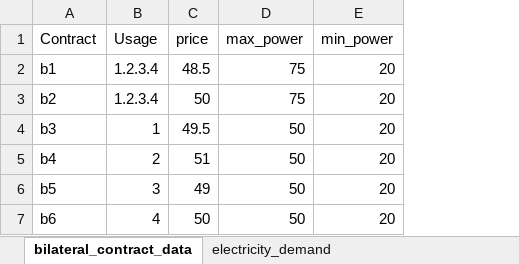
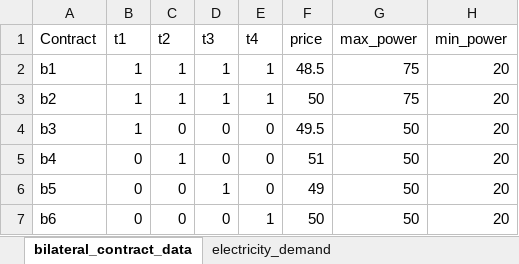
Before and after one commit to eschrade98/ATIES3_single_project_ES, an Excel workbook: input/input.xlsx, sheet bilateral_contract_data, drawn as a sheet; values as stored, in another font and other column widths than the file's, no borders; removed rows and columns are numbered as before the commit, all else as after; the diff names each change by its address in the sheet, - before the commit and + after, or states it on an @@ line.

```diff
--- a/input/input.xlsx (sheet bilateral_contract_data)
+++ b/input/input.xlsx (sheet bilateral_contract_data)
-column B (Usage), rows 2-7: 1.2.3.4 | 1.2.3.4 | 1 | 2 | 3 | 4
+column B (t1), rows 2-7: 1 | 1 | 1 | 0 | 0 | 0
+column C (t2), rows 2-7: 1 | 1 | 0 | 1 | 0 | 0
+column D (t3), rows 2-7: 1 | 1 | 0 | 0 | 1 | 0
+column E (t4), rows 2-7: 1 | 1 | 0 | 0 | 0 | 1
```
Also changed, not shown: 2 other files.
